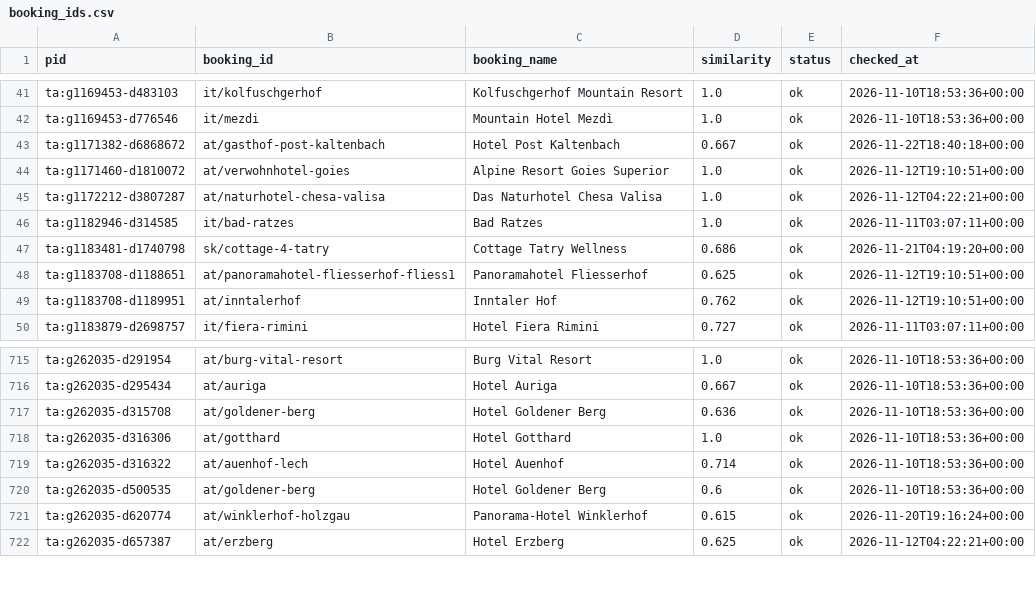
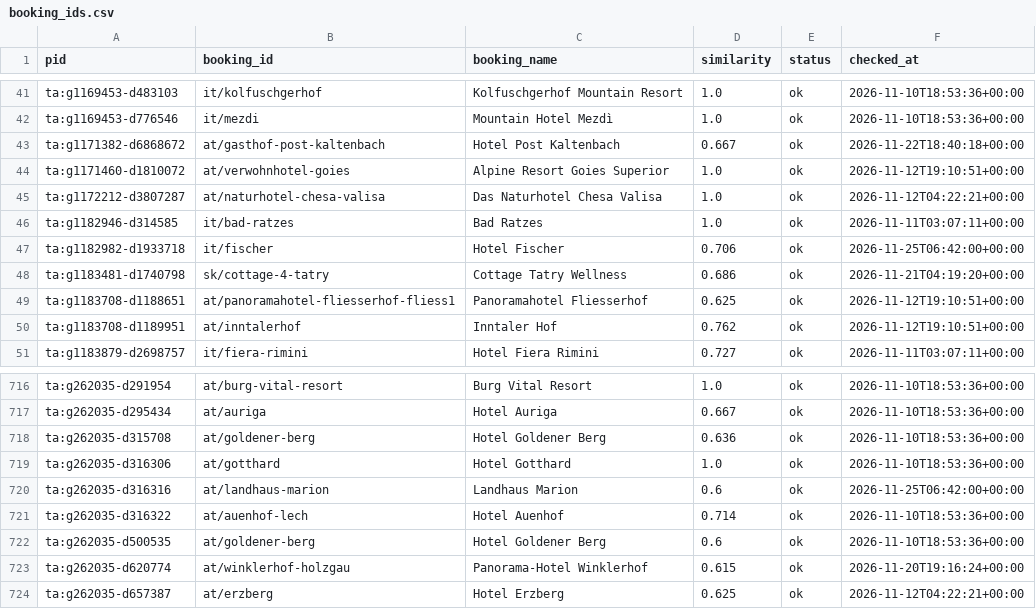
Before and after one commit to ChambaPie/hotel-price-scraper, a CSV file: data/booking_ids.csv, drawn as a sheet; only a part is shown, gaps mark what is left out.

```diff
--- a/data/booking_ids.csv
+++ b/data/booking_ids.csv
@@ -46,2 +46,3 @@ ta:g1172212-d3807287,at/naturhotel-chesa-valisa,Das Naturhotel Chesa Valisa,1.0,
 ta:g1182946-d314585,it/bad-ratzes,Bad Ratzes,1.0,ok,2026-11-11T03:07:11+00:00
+ta:g1182982-d1933718,it/fischer,Hotel Fischer,0.706,ok,2026-11-25T06:42:00+00:00
 ta:g1183481-d1740798,sk/cottage-4-tatry,Cottage Tatry Wellness,0.686,ok,2026-11-21T04:19:20+00:00
@@ -718,2 +719,3 @@ ta:g262035-d315708,at/goldener-berg,Hotel Goldener Berg,0.636,ok,2026-11-10T18:5
 ta:g262035-d316306,at/gotthard,Hotel Gotthard,1.0,ok,2026-11-10T18:53:36+00:00
+ta:g262035-d316316,at/landhaus-marion,Landhaus Marion,0.6,ok,2026-11-25T06:42:00+00:00
 ta:g262035-d316322,at/auenhof-lech,Hotel Auenhof,0.714,ok,2026-11-10T18:53:36+00:00
```
Also changed, not shown: 2 other files.
